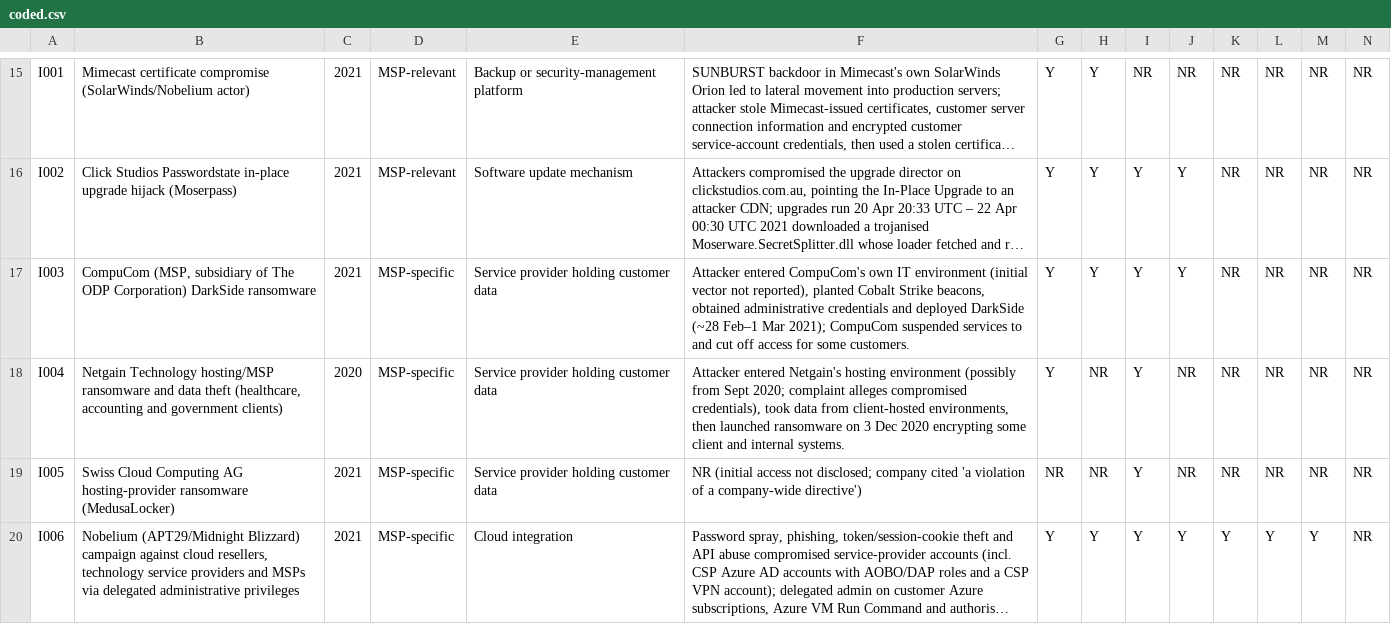
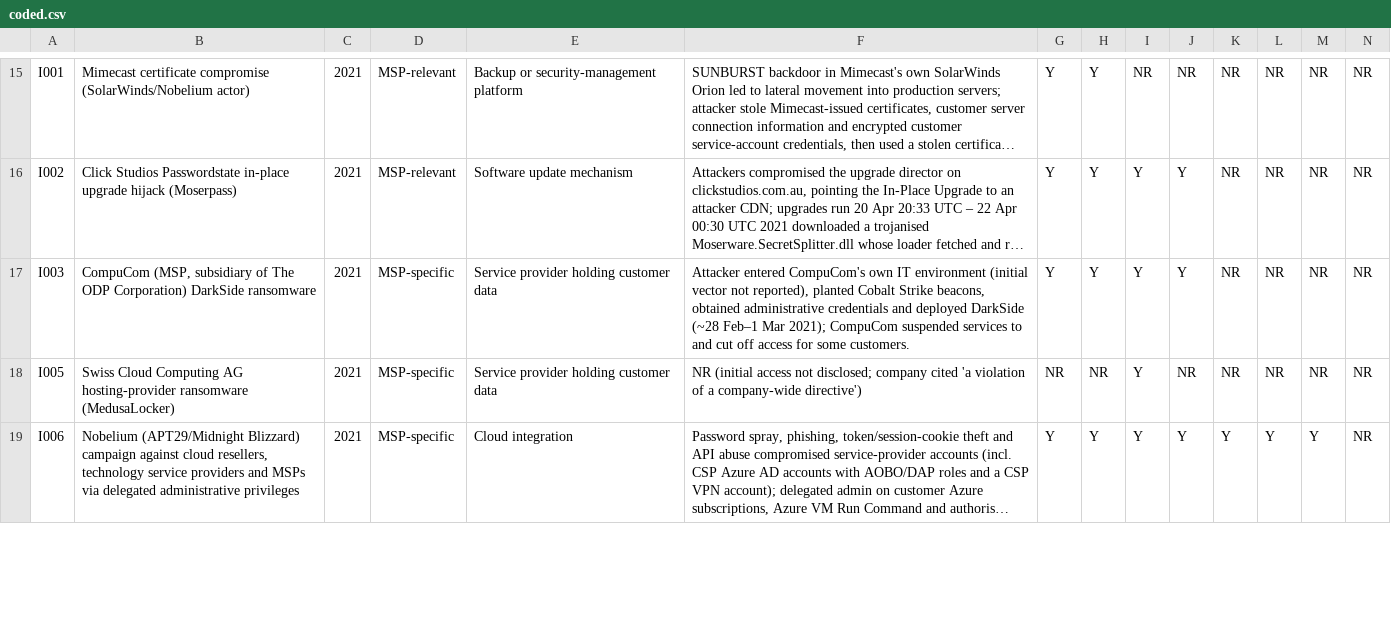
Before and after one commit to simei2k/supply-chain-research, a CSV file: studies/msp-supply-chain/data/coded.csv, drawn as a sheet; only a part is shown, gaps mark what is left out; long unchanged cells end in …; removed rows and columns are numbered as before the commit, all else as after; rows hold the shown columns only; the diff covers the shown part only; the diff names each change by its address in the sheet, - before the commit and + after, or states it on an @@ line.

```diff
--- a/studies/msp-supply-chain/data/coded.csv
+++ b/studies/msp-supply-chain/data/coded.csv
-row 18: I004 | Netgain Technology hosting/MSP ransomware and data theft (healthcare, accounting and government clients) | 2020 | MSP-specific | Service provider holding customer data | Attacker entered Netgain's hosting environment (possibly from Sept 2020; complaint alleges compromised credentials), took data from client-hosted environments, then launched ransomware on 3 Dec 2020 encrypting some client and internal systems. | Y | NR | Y | NR | NR | NR | NR | NR
```
Also changed, not shown: 1 added row, 1 removed row and 14 edited cells elsewhere in this file, studies/msp-supply-chain/data/candidates.csv, studies/msp-supply-chain/data/dedupe/events.csv, 6 other files.
